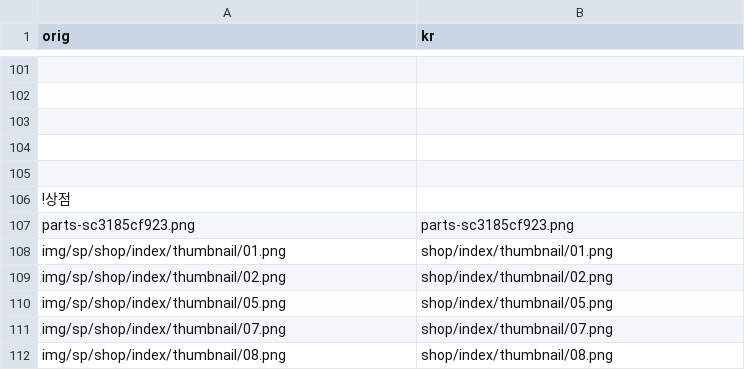
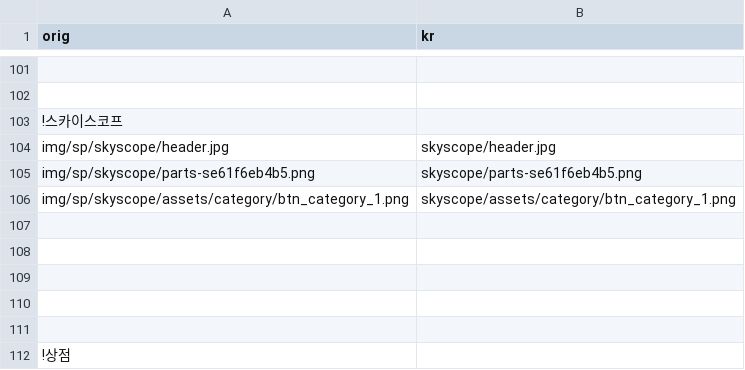
Before and after one commit to gbfkor/gbfkor.github.io, a CSV file: _data/image.csv, drawn as a sheet; only a part is shown, gaps mark what is left out; the shorter side is filled out with more unchanged rows; the diff names each change by its address in the sheet, - before the commit and + after, or states it on an @@ line.

Commit message:
2021-09-08 GMT09:34:33

```diff
--- a/_data/image.csv
+++ b/_data/image.csv
+row 103: !스카이스코프
+row 104: img/sp/skyscope/header.jpg | skyscope/header.jpg
+row 105: img/sp/skyscope/parts-se61f6eb4b5.png | skyscope/parts-se61f6eb4b5.png
+row 106: img/sp/skyscope/assets/category/btn_category_1.png | skyscope/assets/category/btn_category_1.png
+row 107: (empty)
+row 108: (empty)
```
